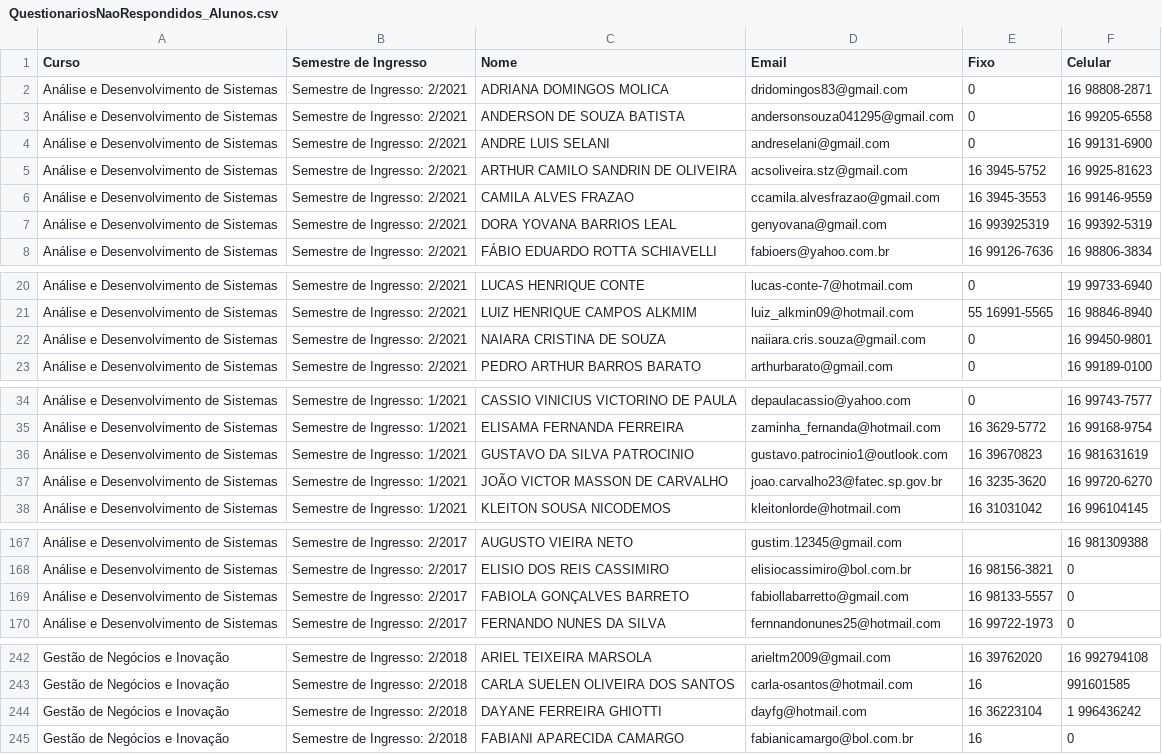
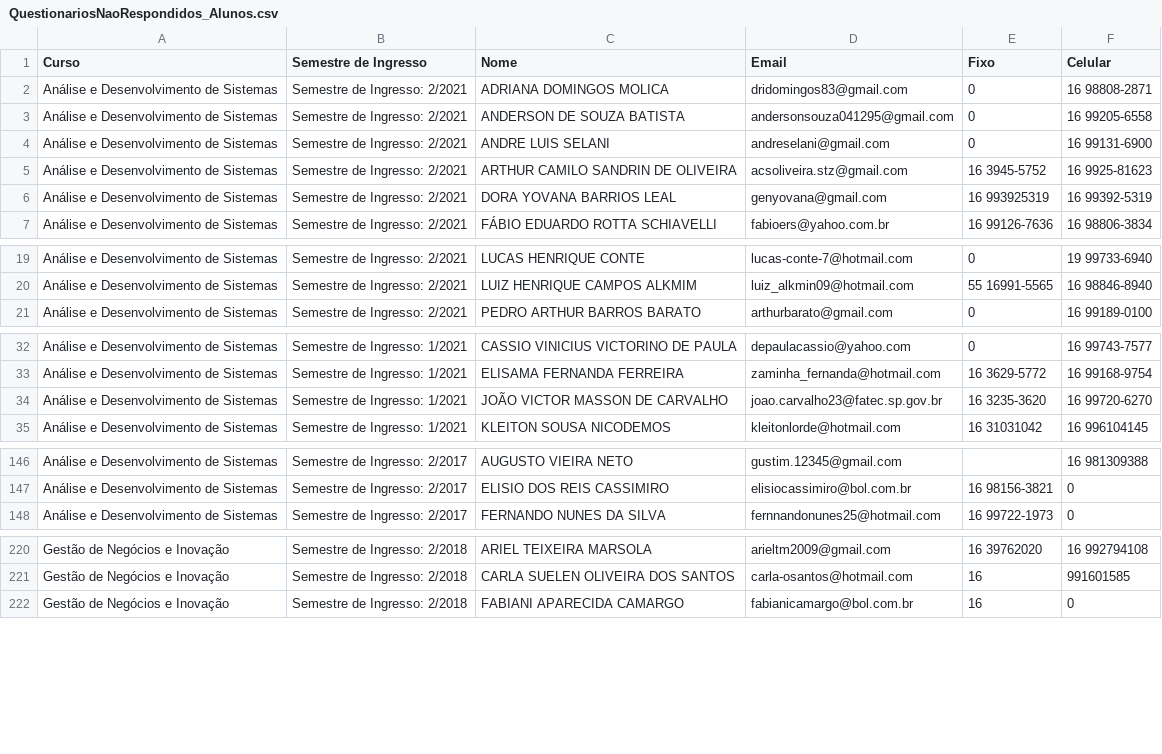
Before and after one commit to lucasbf/dashboards_fatecrp, a CSV file: web_sai/QuestionariosNaoRespondidos_Alunos.csv, drawn as a sheet; only a part is shown, gaps mark what is left out; the diff covers the shown part only.

```diff
--- a/web_sai/QuestionariosNaoRespondidos_Alunos.csv
+++ b/web_sai/QuestionariosNaoRespondidos_Alunos.csv
@@ -5,3 +5,2 @@ Análise e Desenvolvimento de Sistemas,Semestre de Ingresso: 2/2021,ANDRE LUIS S
 Análise e Desenvolvimento de Sistemas,Semestre de Ingresso: 2/2021,ARTHUR CAMILO SANDRIN DE OLIVEIRA,acsoliveira.stz@gmail.com,16 3945-5752,  16 9925-81623
-Análise e Desenvolvimento de Sistemas,Semestre de Ingresso: 2/2021,CAMILA ALVES FRAZAO,ccamila.alvesfrazao@gmail.com,16 3945-3553,  16 99146-9559
 Análise e Desenvolvimento de Sistemas,Semestre de Ingresso: 2/2021,DORA YOVANA BARRIOS LEAL,genyovana@gmail.com,16 993925319,  16 99392-5319
@@ -21,3 +20,2 @@ Análise e Desenvolvimento de Sistemas,Semestre de Ingresso: 2/2021,LUCAS HENRIQ
 Análise e Desenvolvimento de Sistemas,Semestre de Ingresso: 2/2021,LUIZ HENRIQUE CAMPOS ALKMIM,luiz_alkmin09@hotmail.com,55 16991-5565,  16 98846-8940
-Análise e Desenvolvimento de Sistemas,Semestre de Ingresso: 2/2021,NAIARA CRISTINA DE SOUZA,naiiara.cris.souza@gmail.com,0 ,  16 99450-9801
 Análise e Desenvolvimento de Sistemas,Semestre de Ingresso: 2/2021,PEDRO ARTHUR BARROS BARATO,arthurbarato@gmail.com,0 ,  16 99189-0100
@@ -35,3 +33,2 @@ Análise e Desenvolvimento de Sistemas,Semestre de Ingresso: 1/2021,CASSIO VINIC
 Análise e Desenvolvimento de Sistemas,Semestre de Ingresso: 1/2021,ELISAMA FERNANDA FERREIRA,zaminha_fernanda@hotmail.com,16 3629-5772,  16 99168-9754
-Análise e Desenvolvimento de Sistemas,Semestre de Ingresso: 1/2021,GUSTAVO DA SILVA PATROCINIO,gustavo.patrocinio1@outlook.com,16 39670823,  16 981631619
 Análise e Desenvolvimento de Sistemas,Semestre de Ingresso: 1/2021,JOÃO VICTOR MASSON DE CARVALHO,joao.carvalho23@fatec.sp.gov.br,16 3235-3620,  16 99720-6270
@@ -168,3 +147,2 @@ Análise e Desenvolvimento de Sistemas,Semestre de Ingresso: 2/2017,AUGUSTO VIEI
 Análise e Desenvolvimento de Sistemas,Semestre de Ingresso: 2/2017,ELISIO DOS REIS CASSIMIRO,elisiocassimiro@bol.com.br,16 98156-3821,   0
-Análise e Desenvolvimento de Sistemas,Semestre de Ingresso: 2/2017,FABIOLA GONÇALVES BARRETO,fabiollabarretto@gmail.com,16 98133-5557,   0
 Análise e Desenvolvimento de Sistemas,Semestre de Ingresso: 2/2017,FERNANDO NUNES DA SILVA,fernnandonunes25@hotmail.com,16 99722-1973,   0
@@ -243,3 +221,2 @@ Gestão de Negócios e Inovação,Semestre de Ingresso: 2/2018,ARIEL TEIXEIRA MA
 Gestão de Negócios e Inovação,Semestre de Ingresso: 2/2018,CARLA SUELEN OLIVEIRA DOS SANTOS,carla-osantos@hotmail.com,16 ,   991601585
-Gestão de Negócios e Inovação,Semestre de Ingresso: 2/2018,DAYANE FERREIRA GHIOTTI ,dayfg@hotmail.com,16 36223104,1  996436242
 Gestão de Negócios e Inovação,Semestre de Ingresso: 2/2018,FABIANI APARECIDA CAMARGO,fabianicamargo@bol.com.br,16 ,   0
```
Also changed, not shown: 20 removed rows and 1 edited cell elsewhere in this file.
